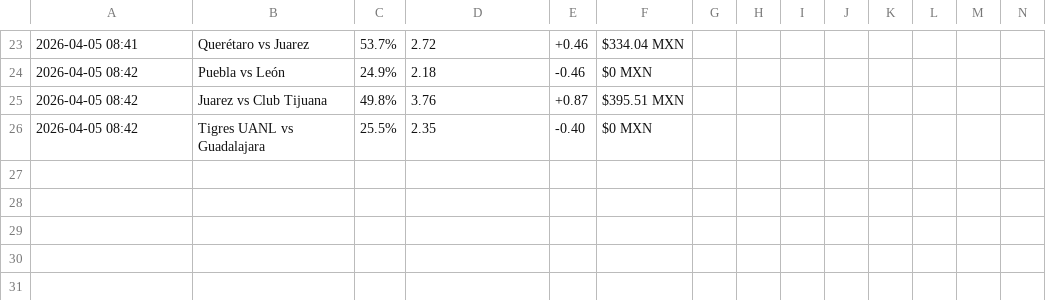
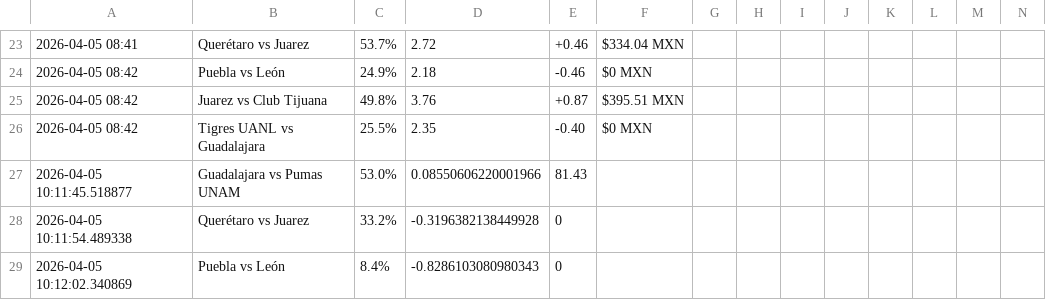
Before and after one commit to josebernardinogonza-pixel/football-predictor, a CSV file: predictions_history.csv, drawn as a sheet; only a part is shown, gaps mark what is left out; rows hold the shown columns only; the diff names each change by its address in the sheet, - before the commit and + after, or states it on an @@ line.

Commit message:
Update history [skip ci]

```diff
--- a/predictions_history.csv
+++ b/predictions_history.csv
+row 27: 2026-04-05 10:11:45.518877 | Guadalajara vs Pumas UNAM | 53.0% | 0.08550606220001966 | 81.43
+row 28: 2026-04-05 10:11:54.489338 | Querétaro vs Juarez | 33.2% | -0.3196382138449928 | 0
+row 29: 2026-04-05 10:12:02.340869 | Puebla vs León | 8.4% | -0.8286103080980343 | 0
```
